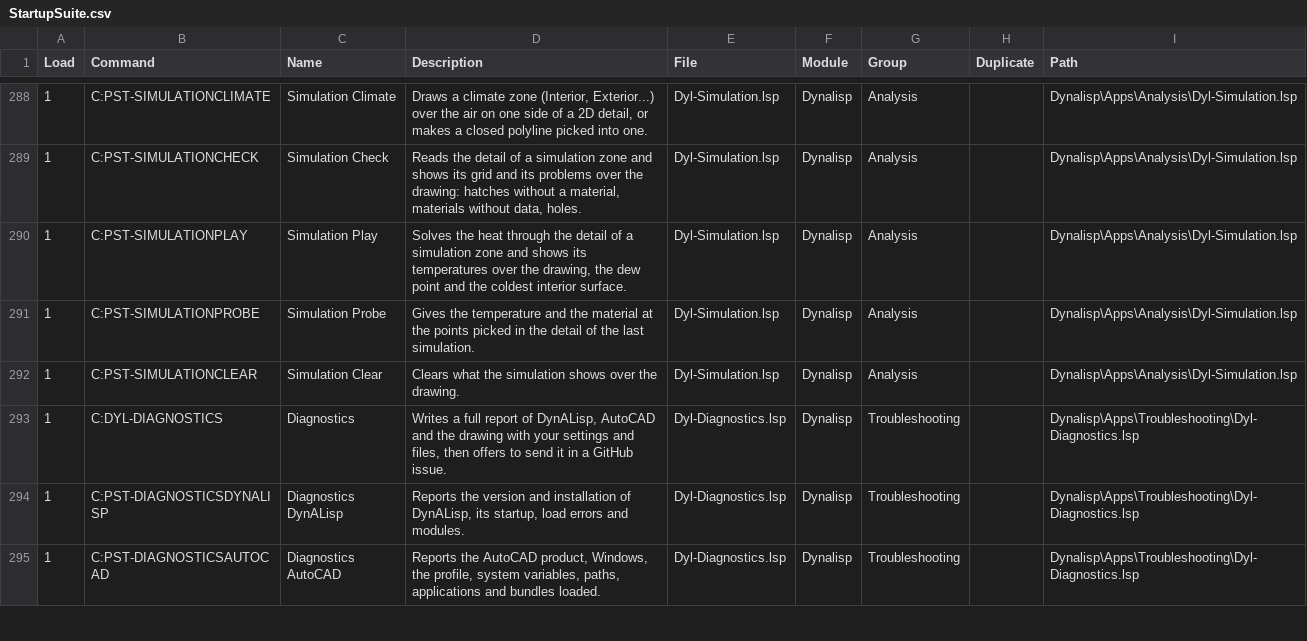
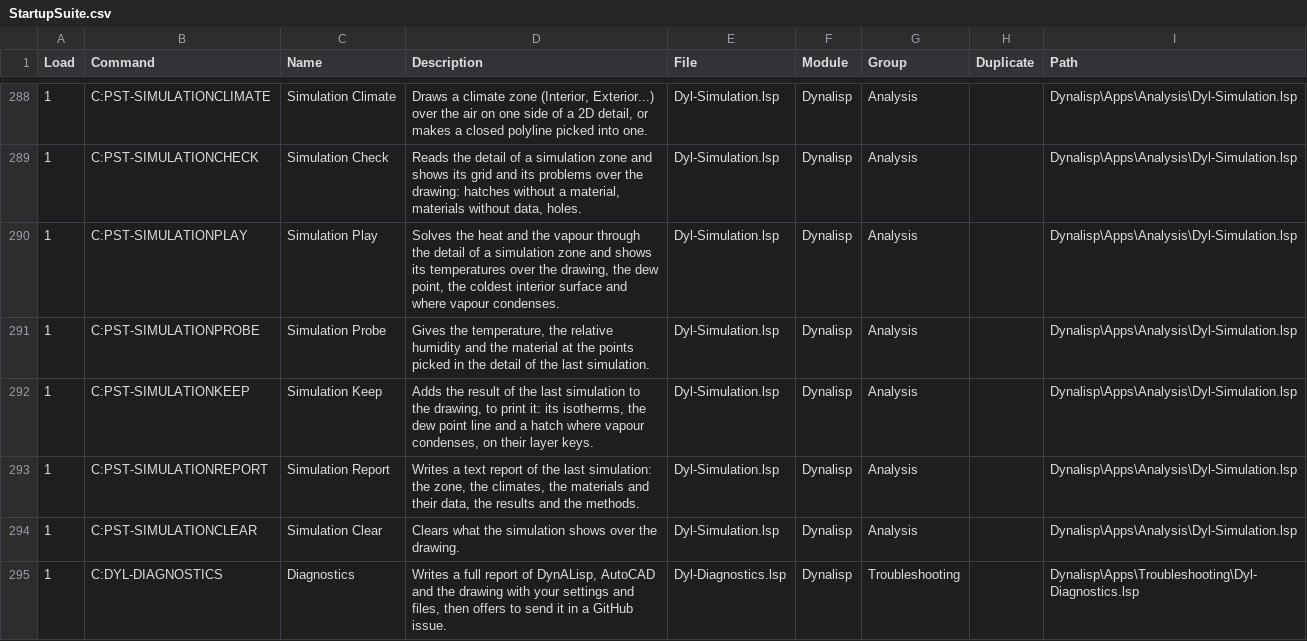
Before and after one commit to samagior/DynALisp.bundle, a CSV file: Contents/Resources/StartupSuite.csv, drawn as a sheet; only a part is shown, gaps mark what is left out; the shorter side is filled out with more unchanged rows.

```diff
--- a/Contents/Resources/StartupSuite.csv
+++ b/Contents/Resources/StartupSuite.csv
@@ -289,4 +289,6 @@ Load;Command;Name;Description;File;Module;Group;Duplicate;Path
 1;C:PST-SIMULATIONCHECK;Simulation Check;Reads the detail of a simulation zone and shows its grid and its problems over the drawing: hatches without a material, materials without data, holes.;Dyl-Simulation.lsp;Dynalisp;Analysis;;Dynalisp\Apps\Analysis\Dyl-Simulation.lsp
-1;C:PST-SIMULATIONPLAY;Simulation Play;Solves the heat through the detail of a simulation zone and shows its temperatures over the drawing, the dew point and the coldest interior surface.;Dyl-Simulation.lsp;Dynalisp;Analysis;;Dynalisp\Apps\Analysis\Dyl-Simulation.lsp
-1;C:PST-SIMULATIONPROBE;Simulation Probe;Gives the temperature and the material at the points picked in the detail of the last simulation.;Dyl-Simulation.lsp;Dynalisp;Analysis;;Dynalisp\Apps\Analysis\Dyl-Simulation.lsp
+1;C:PST-SIMULATIONPLAY;Simulation Play;Solves the heat and the vapour through the detail of a simulation zone and shows its temperatures over the drawing, the dew point, the coldest interior surface and where vapour condenses.;Dyl-Simulation.lsp;Dynalisp;Analysis;;Dynalisp\Apps\Analysis\Dyl-Simulation.lsp
+1;C:PST-SIMULATIONPROBE;Simulation Probe;Gives the temperature, the relative humidity and the material at the points picked in the detail of the last simulation.;Dyl-Simulation.lsp;Dynalisp;Analysis;;Dynalisp\Apps\Analysis\Dyl-Simulation.lsp
+1;C:PST-SIMULATIONKEEP;Simulation Keep;Adds the result of the last simulation to the drawing, to print it: its isotherms, the dew point line and a hatch where vapour condenses, on their layer keys.;Dyl-Simulation.lsp;Dynalisp;Analysis;;Dynalisp\Apps\Analysis\Dyl-Simulation.lsp
+1;C:PST-SIMULATIONREPORT;Simulation Report;Writes a text report of the last simulation: the zone, the climates, the materials and their data, the results and the methods.;Dyl-Simulation.lsp;Dynalisp;Analysis;;Dynalisp\Apps\Analysis\Dyl-Simulation.lsp
 1;C:PST-SIMULATIONCLEAR;Simulation Clear;Clears what the simulation shows over the drawing.;Dyl-Simulation.lsp;Dynalisp;Analysis;;Dynalisp\Apps\Analysis\Dyl-Simulation.lsp
```
Also changed, not shown: Contents/Modules/Dynalisp/Res/LayerKeys.csv, Contents/Resources/Aliases.csv, 15 other files.
